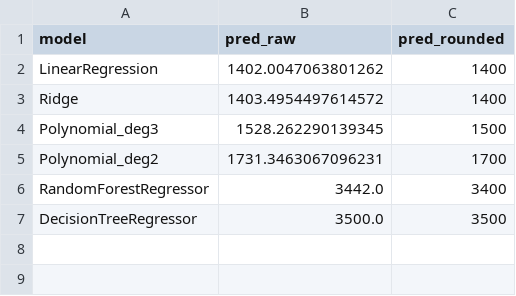
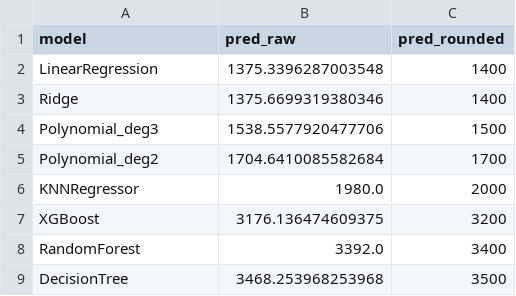
Before and after one commit to sssangamkrmishra-dev/machine_learning_project, a CSV file: models/last_unrated_problem_predictions.csv, drawn as a sheet.

```diff
--- a/models/last_unrated_problem_predictions.csv
+++ b/models/last_unrated_problem_predictions.csv
@@ -1,7 +1,9 @@
 model,pred_raw,pred_rounded
-LinearRegression,1402.0047063801262,1400
-Ridge,1403.4954497614572,1400
-Polynomial_deg3,1528.262290139345,1500
-Polynomial_deg2,1731.3463067096231,1700
-RandomForestRegressor,3442.0,3400
-DecisionTreeRegressor,3500.0,3500
+LinearRegression,1375.3396287003548,1400
+Ridge,1375.6699319380346,1400
+Polynomial_deg3,1538.5577920477706,1500
+Polynomial_deg2,1704.6410085582684,1700
+KNNRegressor,1980.0,2000
+XGBoost,3176.136474609375,3200
+RandomForest,3392.0,3400
+DecisionTree,3468.253968253968,3500
```
Also changed, not shown: data/codeforces_problems_full.csv, data/codeforces_problems_rated.csv, 11 other files.
